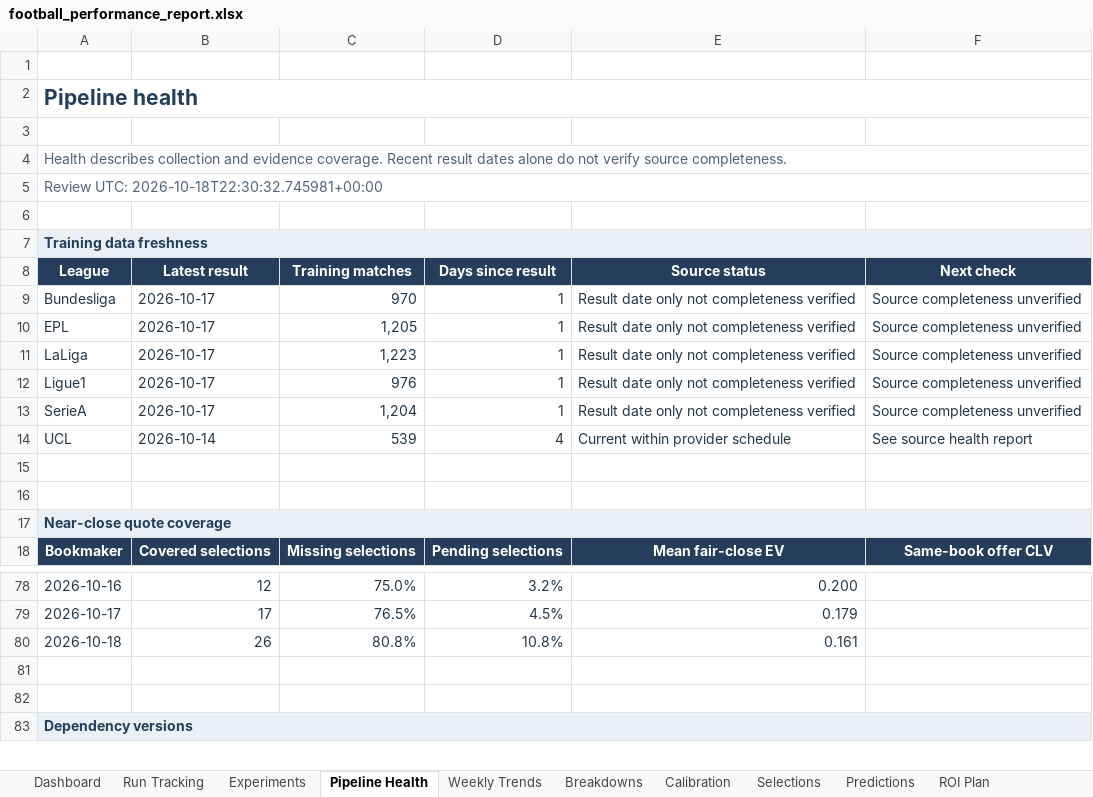
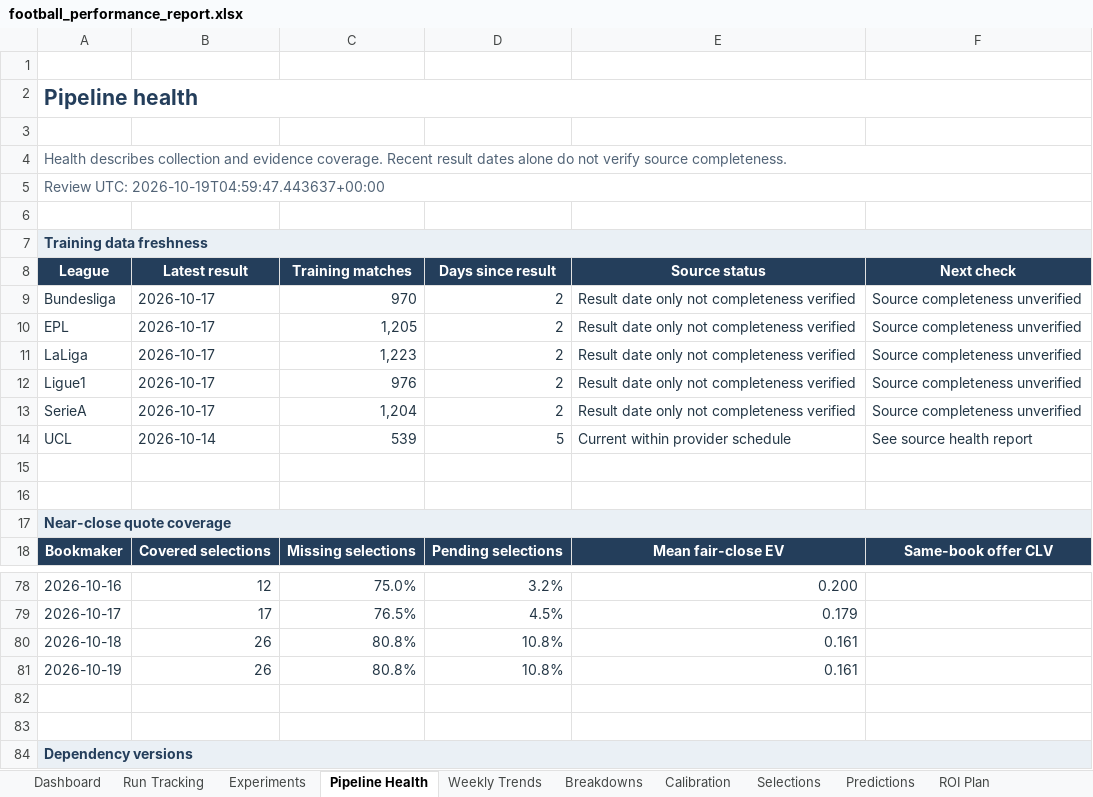
Before and after one commit to paulmaina/football-value-pipeline, an Excel workbook: football_output_v2/readable/football_performance_report.xlsx, sheet Pipeline Health, drawn as a sheet; only a part is shown, gaps mark what is left out; values as stored, in another font and other column widths than the file's, no borders; conditional formats not drawn; the diff names each change by its address in the sheet, - before the commit and + after, or states it on an @@ line.

```diff
--- a/football_output_v2/readable/football_performance_report.xlsx (sheet Pipeline Health)
+++ b/football_output_v2/readable/football_performance_report.xlsx (sheet Pipeline Health)
-A5 (League): Review UTC: 2026-10-18T22:30:32.745981+00:00
+A5 (League): Review UTC: 2026-10-19T04:59:47.443637+00:00
-D9:D13 (Days since result): 1
+D9:D13 (Days since result): 2
-D14 (Days since result): 4
+D14 (Days since result): 5
+row 81: 2026-10-19 | 26 | 80.8% | 10.8% | 0.161
```
Also changed, not shown: sheet Dashboard, 19 other files.
